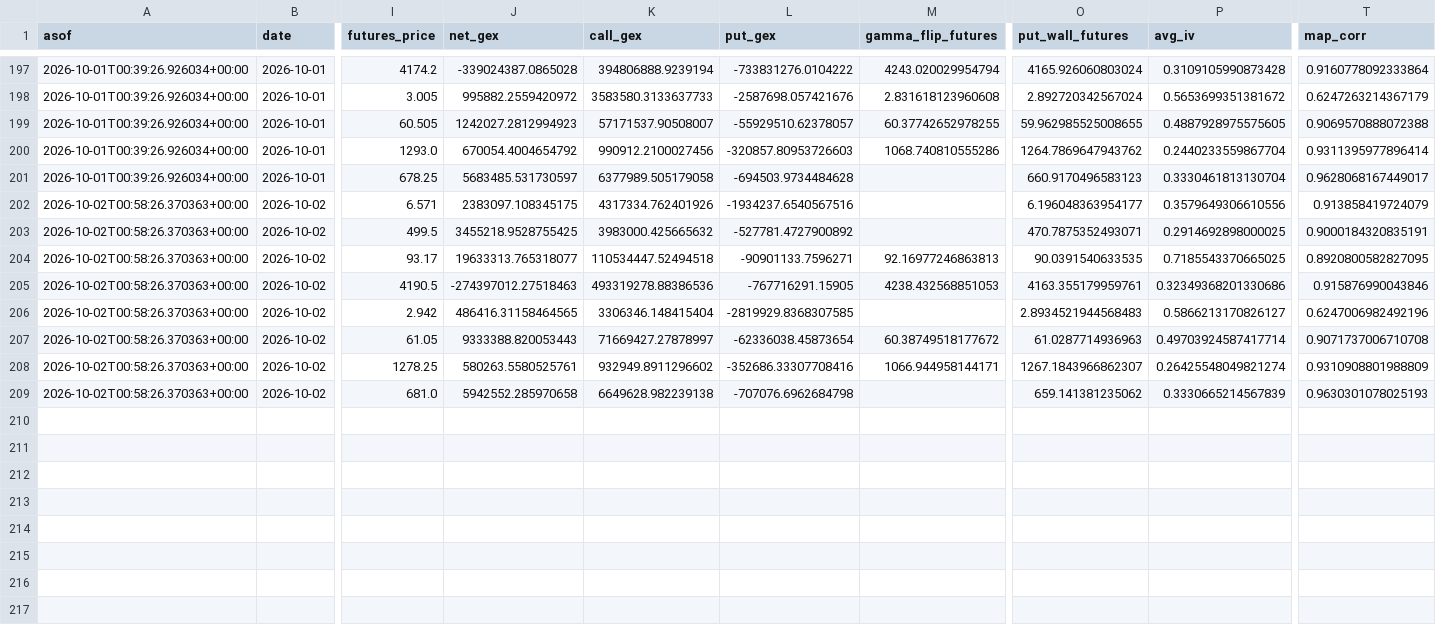
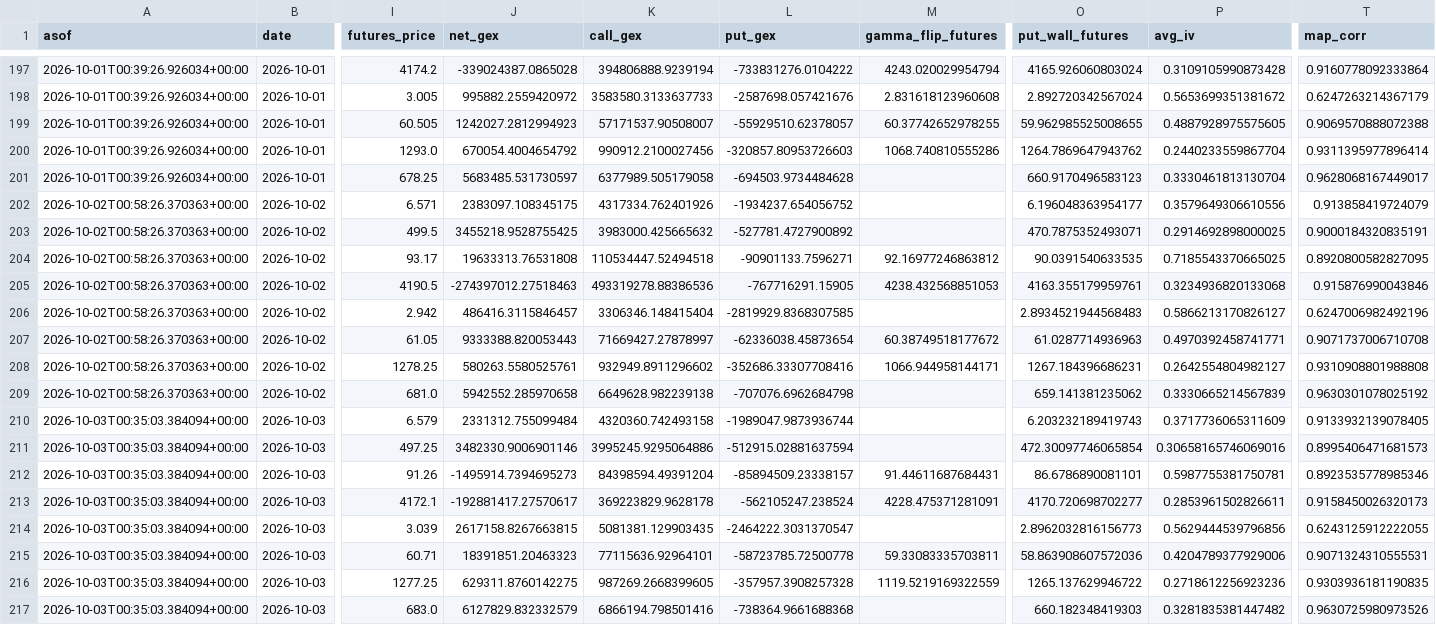
Before and after one commit to trace707/Daily-Commodity-GEX, a CSV file: output/data/gex_history.csv, drawn as a sheet; only a part is shown, gaps mark what is left out; rows hold the shown columns only; the diff names each change by its address in the sheet, - before the commit and + after, or states it on an @@ line.

```diff
--- a/output/data/gex_history.csv
+++ b/output/data/gex_history.csv
-L202 (put_gex): -1934237.6540567516
+L202 (put_gex): -1934237.654056752
-J204 (net_gex): 19633313.765318077
+J204 (net_gex): 19633313.76531808
-M204 (gamma_flip_futures): 92.16977246863813
+M204 (gamma_flip_futures): 92.16977246863812
-P205 (avg_iv): 0.32349368201330686
+P205 (avg_iv): 0.3234936820133068
-J206 (net_gex): 486416.31158464565
+J206 (net_gex): 486416.3115846457
-P207 (avg_iv): 0.49703924587417714
+P207 (avg_iv): 0.4970392458741771
-O208 (put_wall_futures): 1267.1843966862307
+O208 (put_wall_futures): 1267.184396686231
-P208 (avg_iv): 0.26425548049821274
+P208 (avg_iv): 0.2642554804982127
-T208 (map_corr): 0.9310908801988809
+T208 (map_corr): 0.9310908801988808
-T209 (map_corr): 0.9630301078025193
+T209 (map_corr): 0.9630301078025192
+row 210: 2026-10-03T00:35:03.384094+00:00 | 2026-10-03 | 6.579 | 2331312.755099484 | 4320360.742493158 | -1989047.9873936744 |  | 6.203232189419743 | 0.3717736065311609 | 0.9133932139078405
+row 211: 2026-10-03T00:35:03.384094+00:00 | 2026-10-03 | 497.25 | 3482330.9006901146 | 3995245.9295064886 | -512915.02881637594 |  | 472.30097746065854 | 0.30658165746069016 | 0.8995406471681573
+row 212: 2026-10-03T00:35:03.384094+00:00 | 2026-10-03 | 91.26 | -1495914.7394695273 | 84398594.49391204 | -85894509.23338157 | 91.44611687684431 | 86.6786890081101 | 0.5987755381750781 | 0.8923535778985346
+row 213: 2026-10-03T00:35:03.384094+00:00 | 2026-10-03 | 4172.1 | -192881417.27570617 | 369223829.9628178 | -562105247.238524 | 4228.475371281091 | 4170.720698702277 | 0.2853961502826611 | 0.9158450026320173
+row 214: 2026-10-03T00:35:03.384094+00:00 | 2026-10-03 | 3.039 | 2617158.8267663815 | 5081381.129903435 | -2464222.3031370547 |  | 2.8962032816156773 | 0.5629444539796856 | 0.6243125912222055
+row 215: 2026-10-03T00:35:03.384094+00:00 | 2026-10-03 | 60.71 | 18391851.20463323 | 77115636.92964101 | -58723785.72500778 | 59.33083335703811 | 58.863908607572036 | 0.4204789377929006 | 0.9071324310555531
+row 216: 2026-10-03T00:35:03.384094+00:00 | 2026-10-03 | 1277.25 | 629311.8760142275 | 987269.2668399605 | -357957.3908257328 | 1119.5219169322559 | 1265.137629946722 | 0.2718612256923236 | 0.9303936181190835
+row 217: 2026-10-03T00:35:03.384094+00:00 | 2026-10-03 | 683.0 | 6127829.832332579 | 6866194.798501416 | -738364.9661688368 |  | 660.182348419303 | 0.3281835381447482 | 0.9630725980973526
```
Also changed, not shown: 8 other files.
